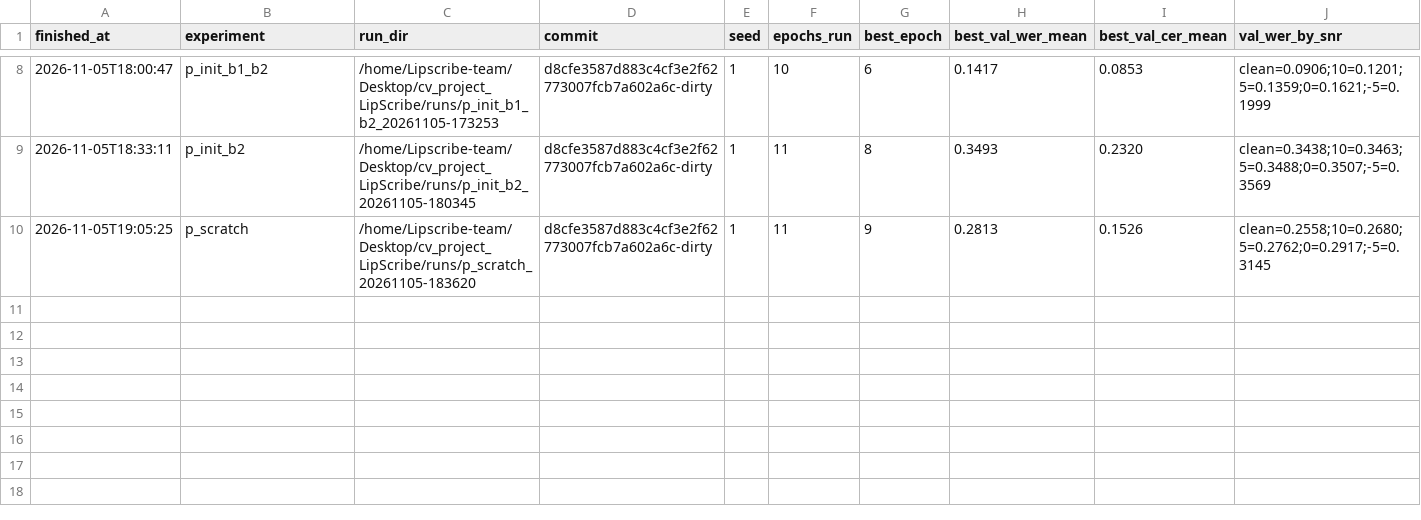
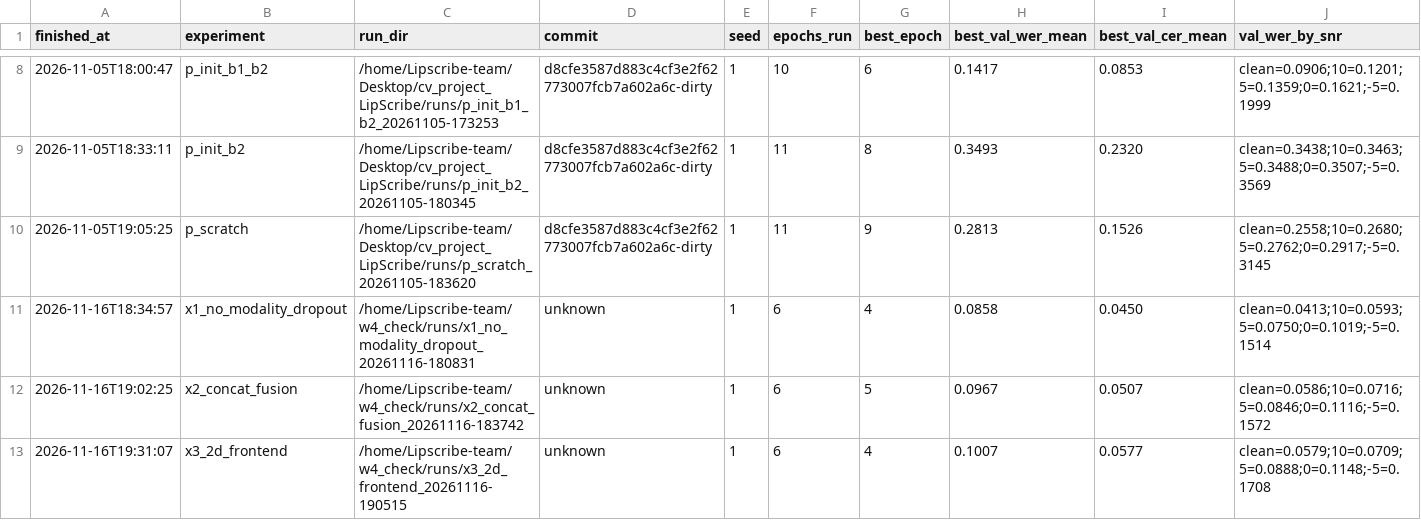
Before and after one commit to coleRodneyMigisha/cv_project_LipScribe, a CSV file: experiments/results.csv, drawn as a sheet; only a part is shown, gaps mark what is left out; rows hold the shown columns only; the diff names each change by its address in the sheet, - before the commit and + after, or states it on an @@ line.

Commit message:
F-02: X1-X3 ablation results on GRID, reports and rebuilt analysis tables
X1 (no modality dropout), X2 (concat fusion) and X3 (2D front end) each ran
on P4's 6-epoch budget with one seed. Test WER clean / -5 dB, grammar:
P4 0.71/3.95, X1 1.11/4.93, X2 0.73/3.96, X3 0.98/5.60.

```diff
--- a/experiments/results.csv
+++ b/experiments/results.csv
+row 11: 2026-11-16T18:34:57 | x1_no_modality_dropout | /home/Lipscribe-team/w4_check/runs/x1_no_modality_dropout_20261116-180831 | unknown | 1 | 6 | 4 | 0.0858 | 0.0450 | clean=0.0413;10=0.0593;5=0.0750;0=0.1019;-5=0.1514
+row 12: 2026-11-16T19:02:25 | x2_concat_fusion | /home/Lipscribe-team/w4_check/runs/x2_concat_fusion_20261116-183742 | unknown | 1 | 6 | 5 | 0.0967 | 0.0507 | clean=0.0586;10=0.0716;5=0.0846;0=0.1116;-5=0.1572
+row 13: 2026-11-16T19:31:07 | x3_2d_frontend | /home/Lipscribe-team/w4_check/runs/x3_2d_frontend_20261116-190515 | unknown | 1 | 6 | 4 | 0.1007 | 0.0577 | clean=0.0579;10=0.0709;5=0.0888;0=0.1148;-5=0.1708
```
Also changed, not shown: analysis/01_grid/tables/test_results_long.csv, 33 other files.
